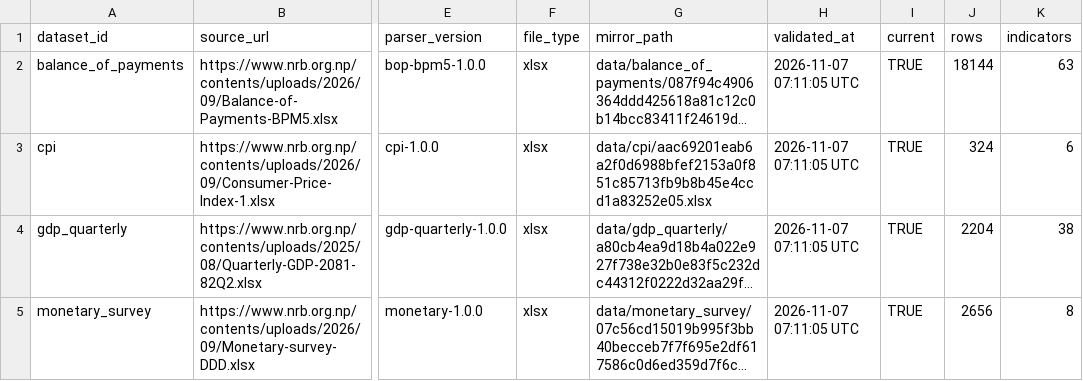
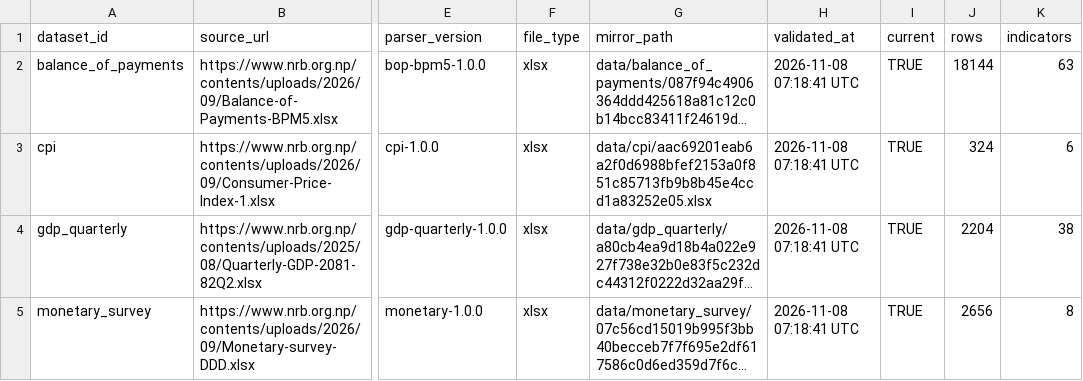
Before and after one commit to koshishjlc72/lcNRB, a CSV file: manifest.csv, drawn as a sheet; only a part is shown, gaps mark what is left out; long unchanged cells end in …; the diff names each change by its address in the sheet, - before the commit and + after, or states it on an @@ line.

```diff
--- a/manifest.csv
+++ b/manifest.csv
-H2:H5 (validated_at): 2026-11-07 07:11:05 UTC
+H2:H5 (validated_at): 2026-11-08 07:18:41 UTC
```
